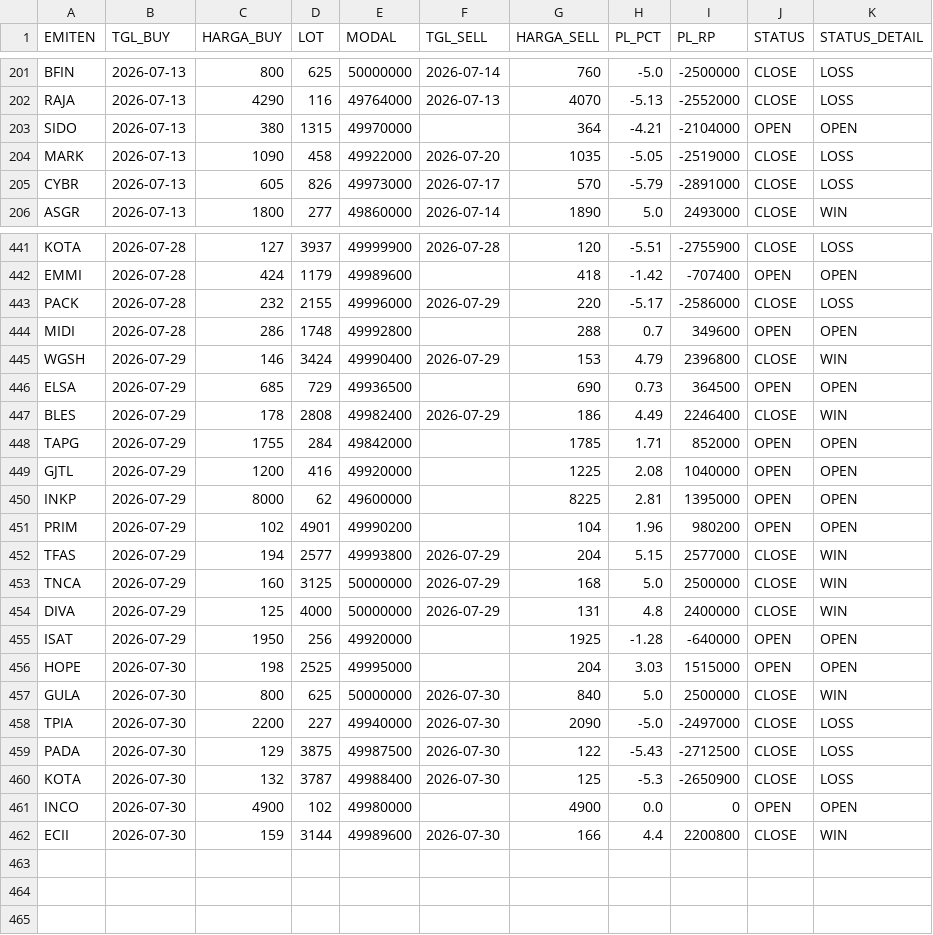
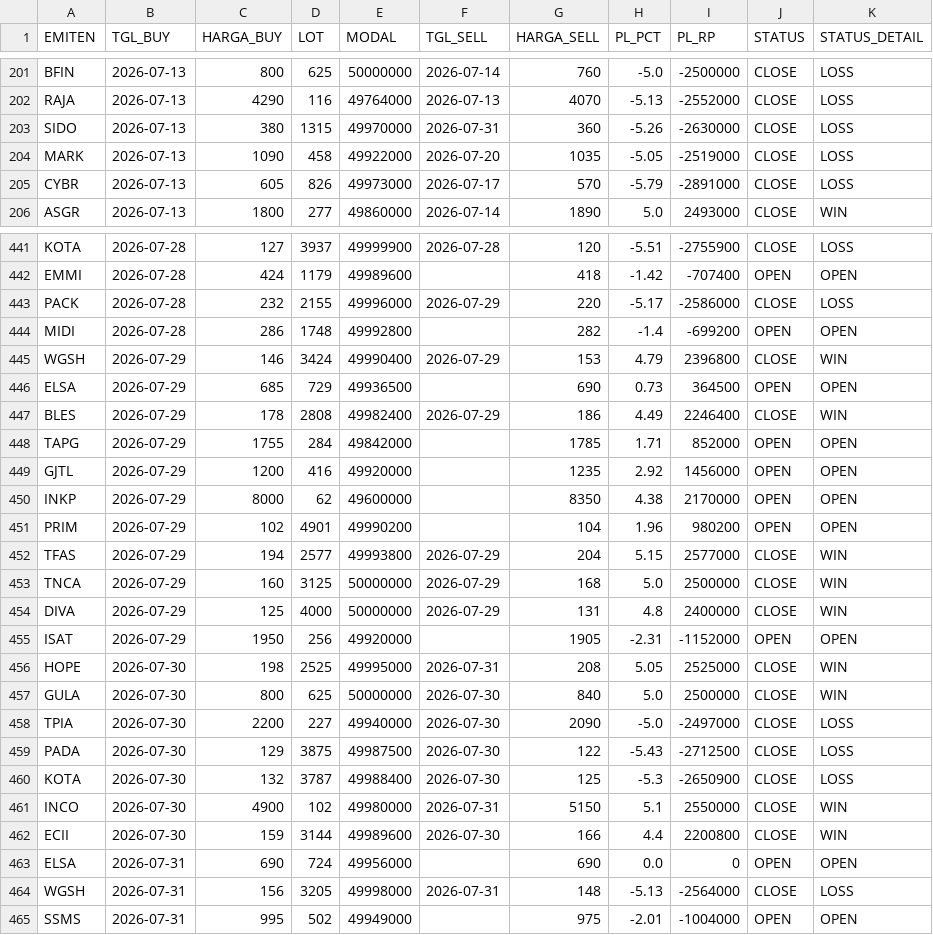
Before and after one commit to illusixTri/dashboard-rla, a CSV file: portofolio_web.csv, drawn as a sheet; only a part is shown, gaps mark what is left out; the diff covers the shown part only.

```diff
--- a/portofolio_web.csv
+++ b/portofolio_web.csv
@@ -202,3 +202,3 @@ BFIN,2026-07-13,800,625,50000000,2026-07-14,760,-5.0,-2500000,CLOSE,LOSS
 RAJA,2026-07-13,4290,116,49764000,2026-07-13,4070,-5.13,-2552000,CLOSE,LOSS
-SIDO,2026-07-13,380,1315,49970000,,364,-4.21,-2104000,OPEN,OPEN
+SIDO,2026-07-13,380,1315,49970000,2026-07-31,360,-5.26,-2630000,CLOSE,LOSS
 MARK,2026-07-13,1090,458,49922000,2026-07-20,1035,-5.05,-2519000,CLOSE,LOSS
@@ -443,3 +443,3 @@ EMMI,2026-07-28,424,1179,49989600,,418,-1.42,-707400,OPEN,OPEN
 PACK,2026-07-28,232,2155,49996000,2026-07-29,220,-5.17,-2586000,CLOSE,LOSS
-MIDI,2026-07-28,286,1748,49992800,,288,0.7,349600,OPEN,OPEN
+MIDI,2026-07-28,286,1748,49992800,,282,-1.4,-699200,OPEN,OPEN
 WGSH,2026-07-29,146,3424,49990400,2026-07-29,153,4.79,2396800,CLOSE,WIN
@@ -448,4 +448,4 @@ BLES,2026-07-29,178,2808,49982400,2026-07-29,186,4.49,2246400,CLOSE,WIN
 TAPG,2026-07-29,1755,284,49842000,,1785,1.71,852000,OPEN,OPEN
-GJTL,2026-07-29,1200,416,49920000,,1225,2.08,1040000,OPEN,OPEN
-INKP,2026-07-29,8000,62,49600000,,8225,2.81,1395000,OPEN,OPEN
+GJTL,2026-07-29,1200,416,49920000,,1235,2.92,1456000,OPEN,OPEN
+INKP,2026-07-29,8000,62,49600000,,8350,4.38,2170000,OPEN,OPEN
 PRIM,2026-07-29,102,4901,49990200,,104,1.96,980200,OPEN,OPEN
@@ -454,4 +454,4 @@ TNCA,2026-07-29,160,3125,50000000,2026-07-29,168,5.0,2500000,CLOSE,WIN
 DIVA,2026-07-29,125,4000,50000000,2026-07-29,131,4.8,2400000,CLOSE,WIN
-ISAT,2026-07-29,1950,256,49920000,,1925,-1.28,-640000,OPEN,OPEN
-HOPE,2026-07-30,198,2525,49995000,,204,3.03,1515000,OPEN,OPEN
+ISAT,2026-07-29,1950,256,49920000,,1905,-2.31,-1152000,OPEN,OPEN
+HOPE,2026-07-30,198,2525,49995000,2026-07-31,208,5.05,2525000,CLOSE,WIN
 GULA,2026-07-30,800,625,50000000,2026-07-30,840,5.0,2500000,CLOSE,WIN
@@ -460,3 +460,6 @@ PADA,2026-07-30,129,3875,49987500,2026-07-30,122,-5.43,-2712500,CLOSE,LOSS
 KOTA,2026-07-30,132,3787,49988400,2026-07-30,125,-5.3,-2650900,CLOSE,LOSS
-INCO,2026-07-30,4900,102,49980000,,4900,0.0,0,OPEN,OPEN
+INCO,2026-07-30,4900,102,49980000,2026-07-31,5150,5.1,2550000,CLOSE,WIN
 ECII,2026-07-30,159,3144,49989600,2026-07-30,166,4.4,2200800,CLOSE,WIN
+ELSA,2026-07-31,690,724,49956000,,690,0.0,0,OPEN,OPEN
+WGSH,2026-07-31,156,3205,49998000,2026-07-31,148,-5.13,-2564000,CLOSE,LOSS
+SSMS,2026-07-31,995,502,49949000,,975,-2.01,-1004000,OPEN,OPEN
```
Also changed, not shown: 119 edited cells elsewhere in this file, V2openclose.csv.
